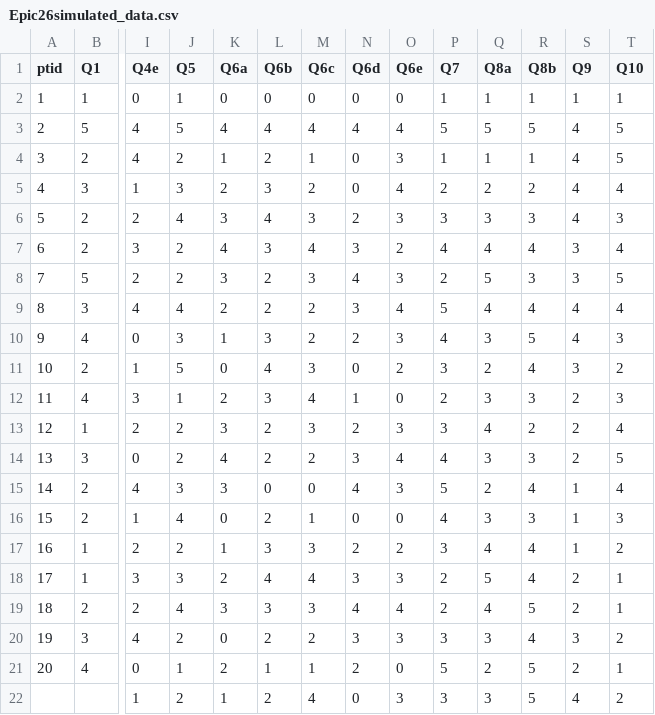
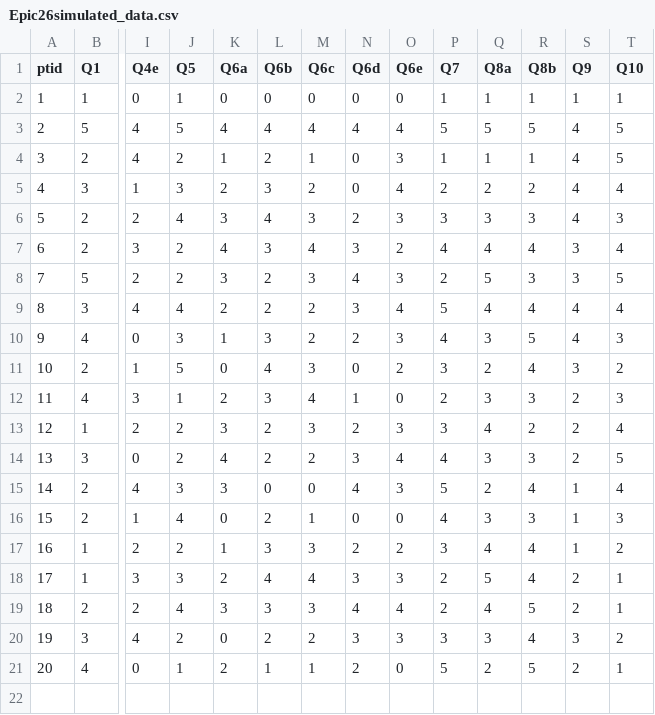
Before and after one commit to rweberc/Data607_Assignment5, a CSV file: Epic26simulated_data.csv, drawn as a sheet; only a part is shown, gaps mark what is left out; rows hold the shown columns only; the diff names each change by its address in the sheet, - before the commit and + after, or states it on an @@ line.

Commit message:
updated data

```diff
--- a/Epic26simulated_data.csv
+++ b/Epic26simulated_data.csv
-row 22:  |  | 1 | 2 | 1 | 2 | 4 | 0 | 3 | 3 | 3 | 5 | 4 | 2
```
Also changed, not shown: 1 other file.
